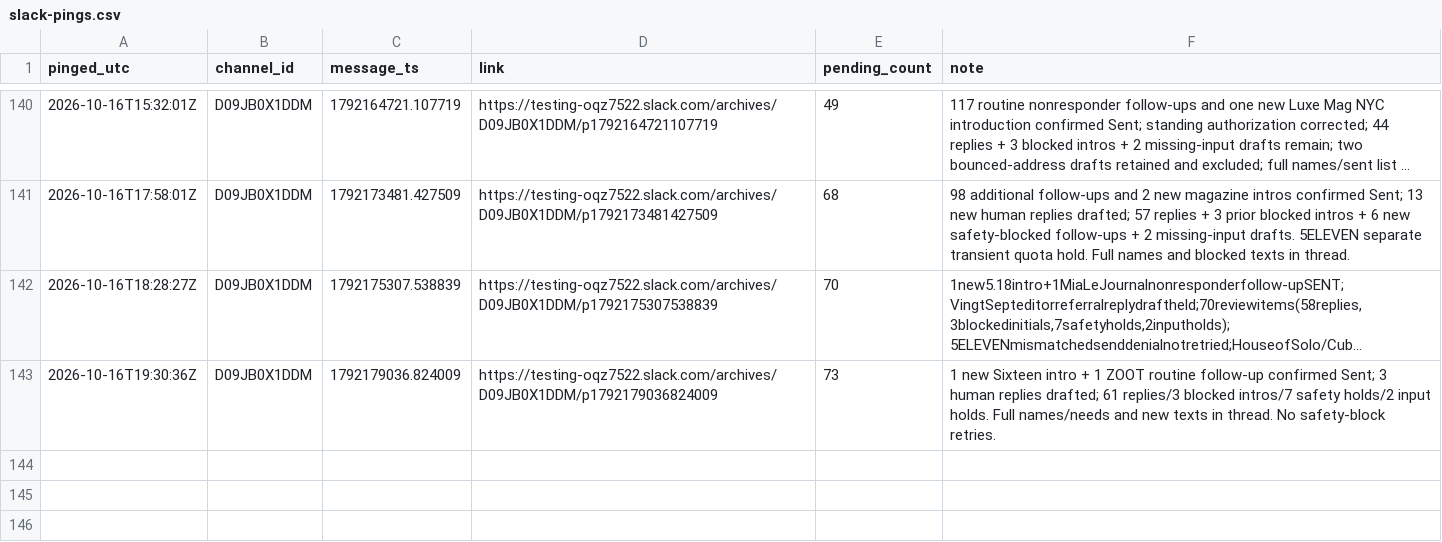
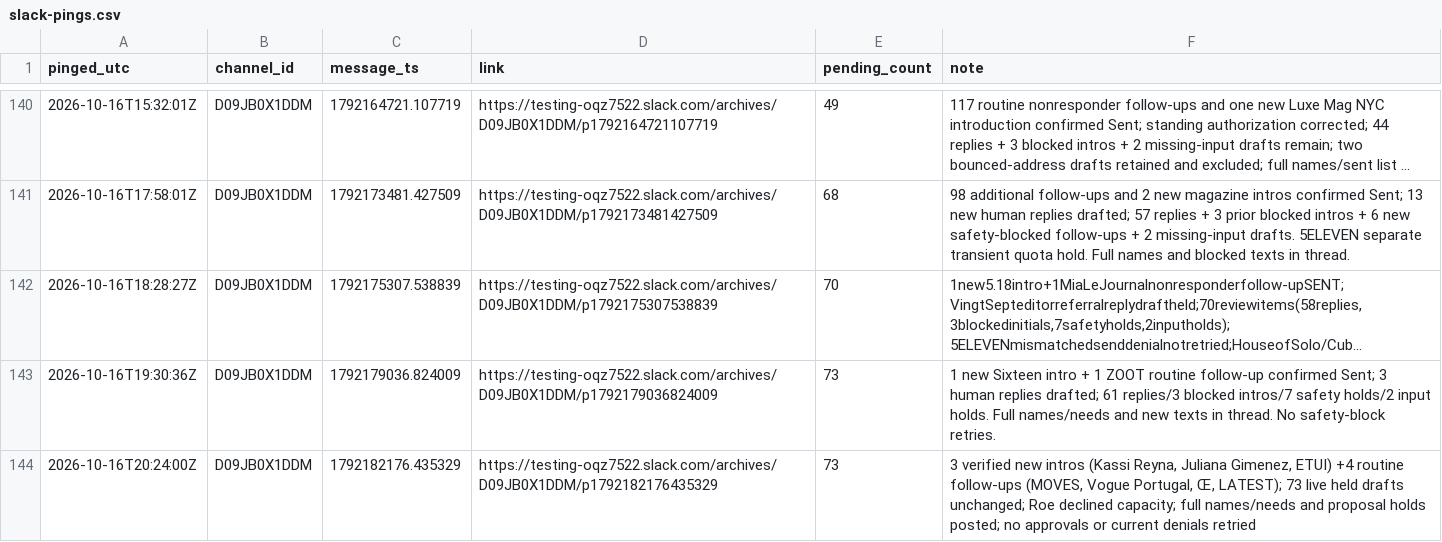
Before and after one commit to aidantorrence2/aidan-modern, a CSV file: marketing/outreach-log/slack-pings.csv, drawn as a sheet; only a part is shown, gaps mark what is left out; long unchanged cells end in ….

Commit message:
Record 16 Oct outreach: 3 new intros, 4 routine follow-ups, Roe decline

```diff
--- a/marketing/outreach-log/slack-pings.csv
+++ b/marketing/outreach-log/slack-pings.csv
@@ -143 +143,2 @@ pinged_utc,channel_id,message_ts,link,pending_count,note
 "2026-10-16T19:30:36Z","D09JB0X1DDM","1792179036.824009","https://testing-oqz7522.slack.com/archives/D09JB0X1DDM/p1792179036824009","73","1 new Sixteen intro + 1 ZOOT routine follow-up confirmed Sent; 3 human replies drafted; 61 replies/3 blocked intros/7 safety holds/2 input holds. Full names/needs and new texts in thread. No safety-block retries."
+"2026-10-16T20:24:00Z","D09JB0X1DDM","1792182176.435329","https://testing-oqz7522.slack.com/archives/D09JB0X1DDM/p1792182176435329","73","3 verified new intros (Kassi Reyna, Juliana Gimenez, ETUI) +4 routine follow-ups (MOVES, Vogue Portugal, Œ, LATEST); 73 live held drafts unchanged; Roe declined capacity; full names/needs and proposal holds posted; no approvals or current denials retried"
```
